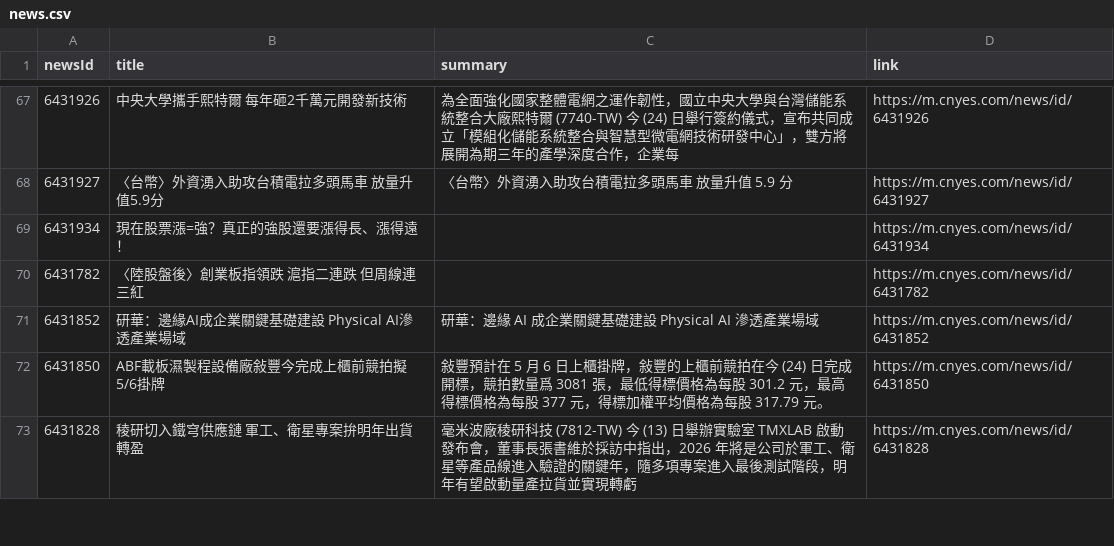
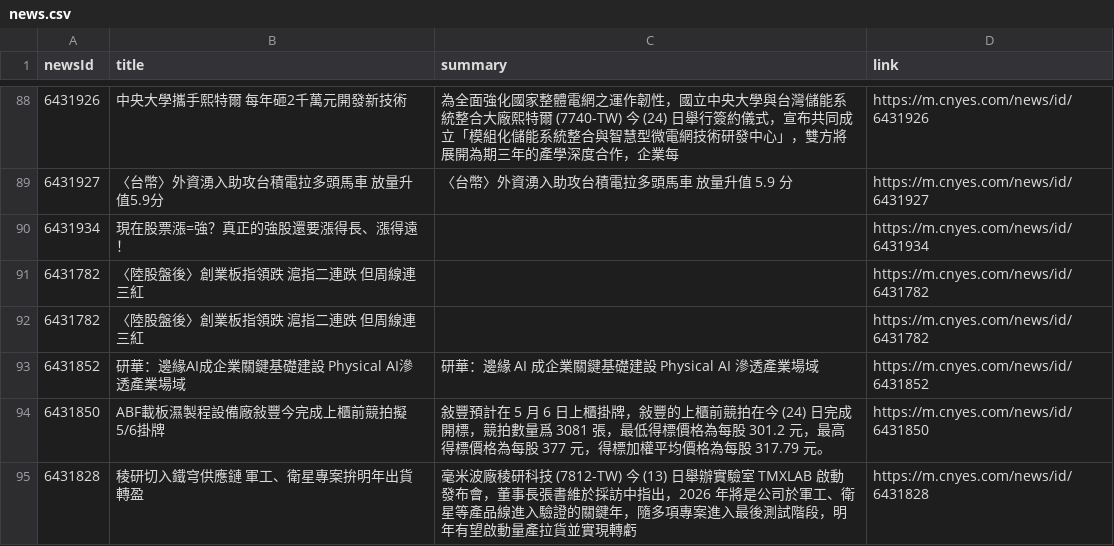
Before and after one commit to MaxDong168/test_github_actions, a CSV file: news.csv, drawn as a sheet; only a part is shown, gaps mark what is left out; the diff covers the shown part only; the diff names each change by its address in the sheet, - before the commit and + after, or states it on an @@ line.

```diff
--- a/news.csv
+++ b/news.csv
+row 91: 6431782 | 〈陸股盤後〉創業板指領跌 滬指二連跌 但周線連三紅 |  | https://m.cnyes.com/news/id/6431782
```
Also changed, not shown: 22 added rows and 1 removed row elsewhere in this file.
